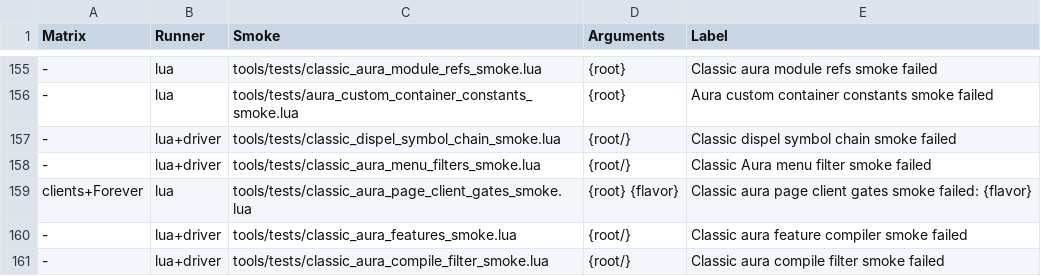
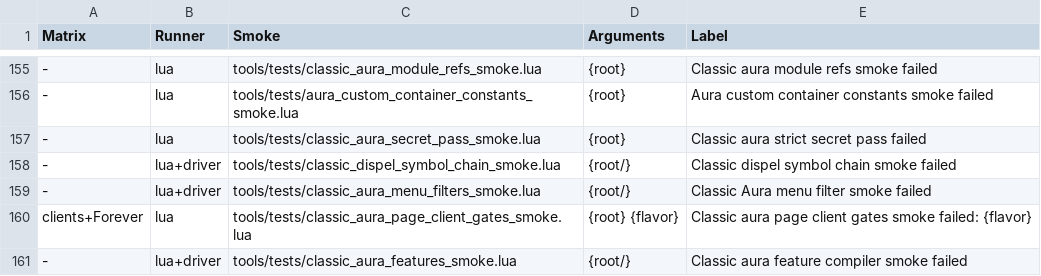
Before and after one commit to Mapkov2/MidnightSimpleUnitFrames, a TSV file: tools/classic-gate-smokes.tsv, drawn as a sheet; only a part is shown, gaps mark what is left out; the shorter side is filled out with more unchanged rows; the diff names each change by its address in the sheet, - before the commit and + after, or states it on an @@ line.

Commit message:
fix(auras): keep secret aura data and unit answers out of Classic comparisons
A strict secret pass over Game/Classic/Auras (classic_aura_secret_pass_smoke:
the client-strict helper, every AuraData field secret but auraInstanceID,
the documented secret unit answers, a line watcher on every backend file)
found comparisons and truth tests the 12.x engine refuses:

- the button visual compared a secret duration and expiration with 0 and
  cached a secret stack count (it raised); a secret count now goes to the
  FontString as it is and a secret duration shows no bar;
- the Only Mine source check truth-tested and compared UnitIsUnit answers,
  which are SecretWhenUnitComparisonRestricted; a restricted answer now
  leaves the source open and the native PLAYER membership decides;
- the lane-type, permanent, dispel colour, spell ID and roster GUID reads
  compared values with nil before guarding them.

No Classic branch documents these values as secret, so on today's Classic
clients behaviour is unchanged. PlainNumber/String/Bool move to Visuals
(one copy; Compile imports them).

Measured trade, written into the budget smoke, which now also counts
native API calls per operation: a lane scan asks UnitIsUnit once per
source token instead of once per aura (targetForceFull 328 -> 294 native
calls, targetReapply 334 -> 300, partyReapply 109 -> 99; instructions
10975 -> 10749 and 27730 -> 27432, budgets lowered), while the guard on
that answer costs a delta one issecretvalue (targetDelta 13 -> 14,
partyDelta 12 -> 13; instructions +0.5 %).

```diff
--- a/tools/classic-gate-smokes.tsv
+++ b/tools/classic-gate-smokes.tsv
+row 157: - | lua | tools/tests/classic_aura_secret_pass_smoke.lua | {root} | Classic aura strict secret pass failed
```
Also changed, not shown: 10 other files.
